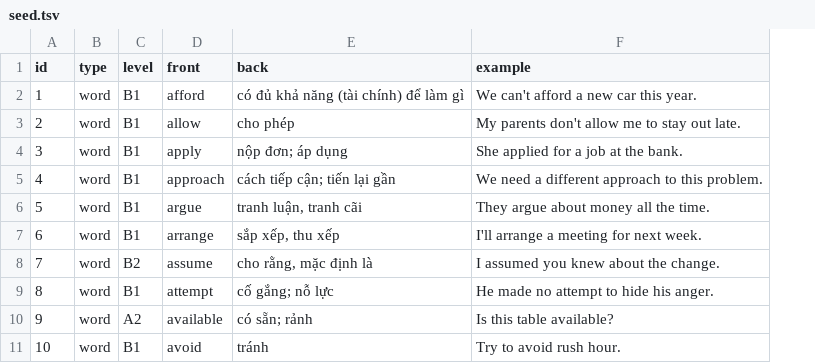
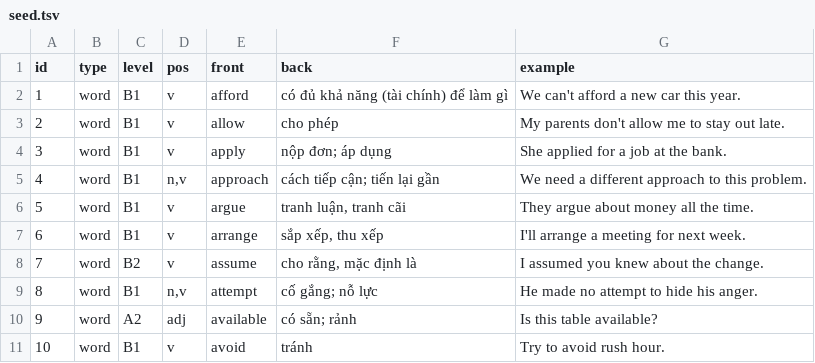
Before and after one commit to tam-nguyen-coder/vocab-display, a TSV file: data/seed.tsv, drawn as a sheet; only a part is shown; the diff names each change by its address in the sheet, - before the commit and + after, or states it on an @@ line.

```diff
--- a/data/seed.tsv
+++ b/data/seed.tsv
+column D (pos), rows 2-11: v | v | v | n,v | v | v | v | n,v | adj | v
```
Also changed, not shown: 3 other files.
